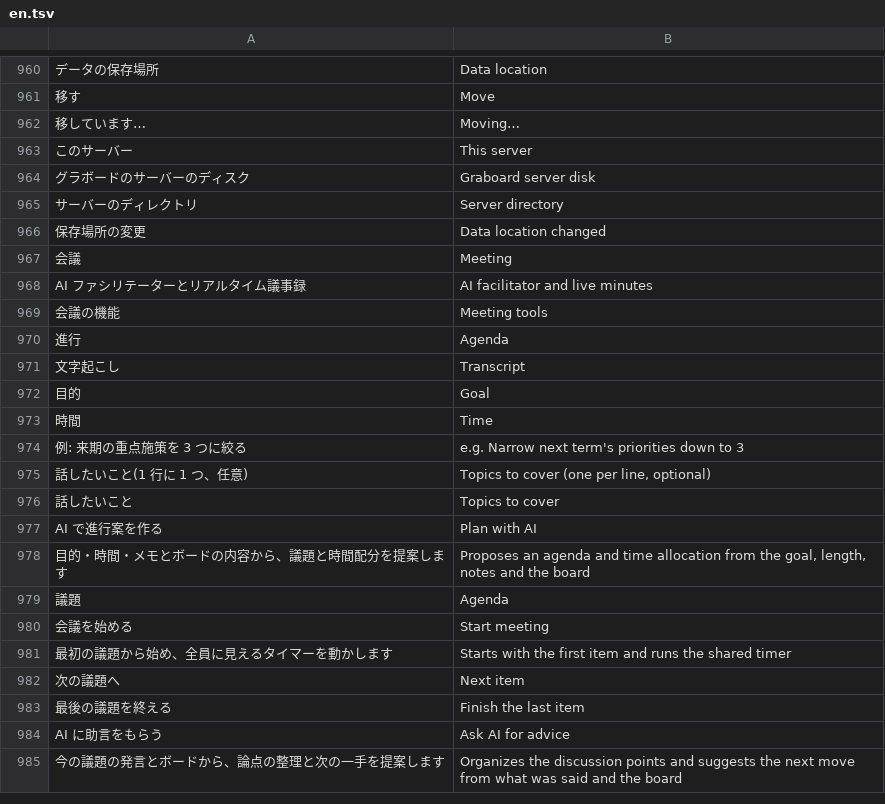
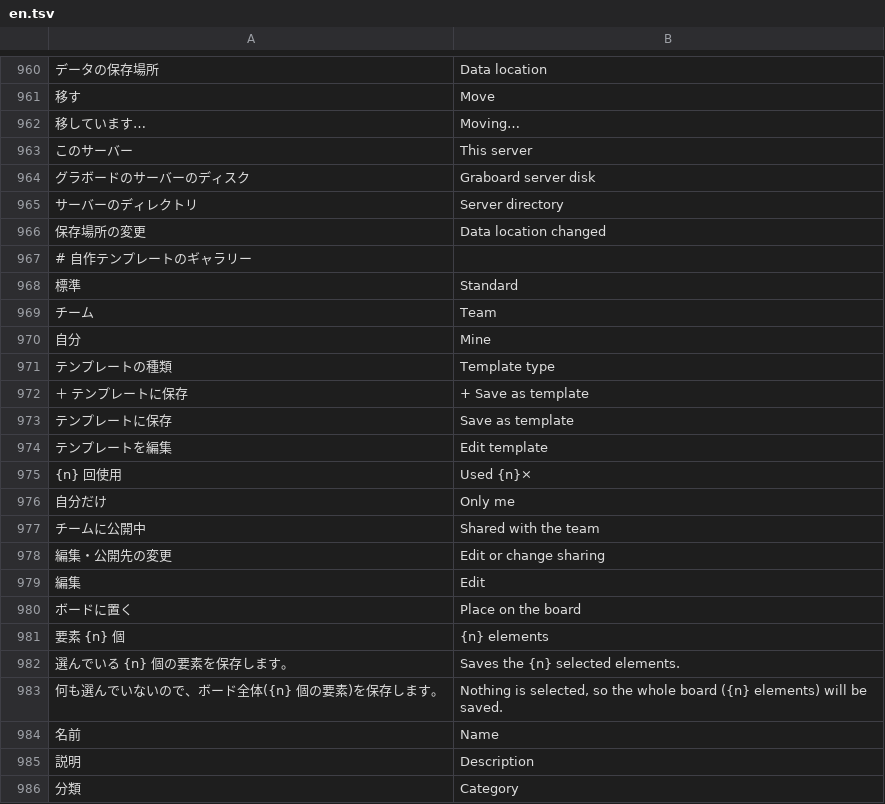
Before and after one commit to T-T0821/ColabBoard, a TSV file: crates/board-web/src/i18n/en.tsv, drawn as a sheet; only a part is shown, gaps mark what is left out; the shorter side is filled out with more unchanged rows; the diff covers the shown part only; the diff names each change by its address in the sheet, - before the commit and + after, or states it on an @@ line.

```diff
--- a/crates/board-web/src/i18n/en.tsv
+++ b/crates/board-web/src/i18n/en.tsv
+row 967: # 自作テンプレートのギャラリー
+row 968: 標準 | Standard
+row 969: チーム | Team
+row 970: 自分 | Mine
+row 971: テンプレートの種類 | Template type
+row 972: ＋ テンプレートに保存 | + Save as template
+row 973: テンプレートに保存 | Save as template
+row 974: テンプレートを編集 | Edit template
+row 975: {n} 回使用 | Used {n}×
+row 976: 自分だけ | Only me
+row 977: チームに公開中 | Shared with the team
+row 978: 編集・公開先の変更 | Edit or change sharing
+row 979: 編集 | Edit
+row 980: ボードに置く | Place on the board
+row 981: 要素 {n} 個 | {n} elements
+row 982: 選んでいる {n} 個の要素を保存します。 | Saves the {n} selected elements.
+row 983: 何も選んでいないので、ボード全体({n} 個の要素)を保存します。 | Nothing is selected, so the whole board ({n} elements) will be saved.
+row 984: 名前 | Name
+row 985: 説明 | Description
+row 986: 分類 | Category
```
Also changed, not shown: 29 added rows elsewhere in this file, 14 other files.
